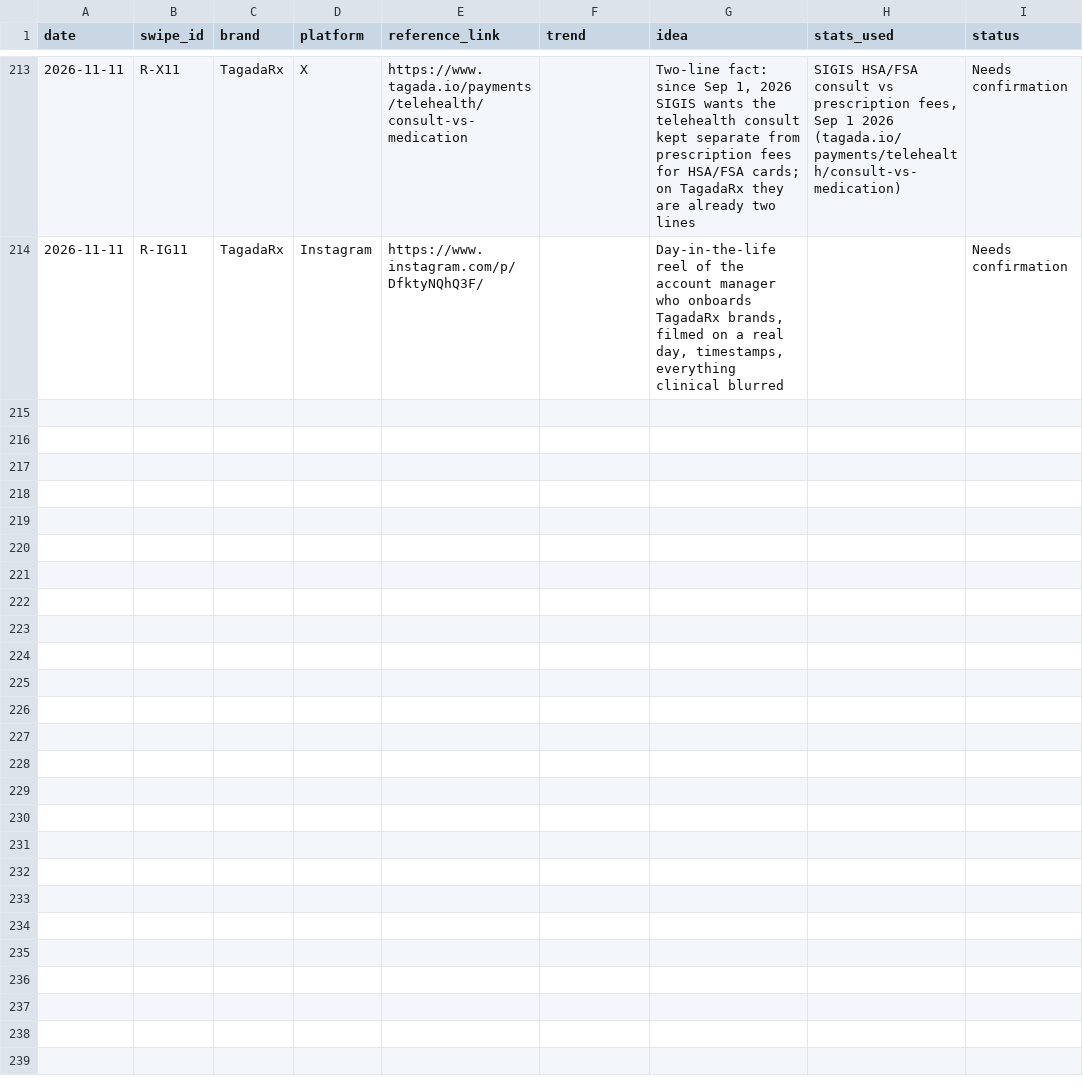
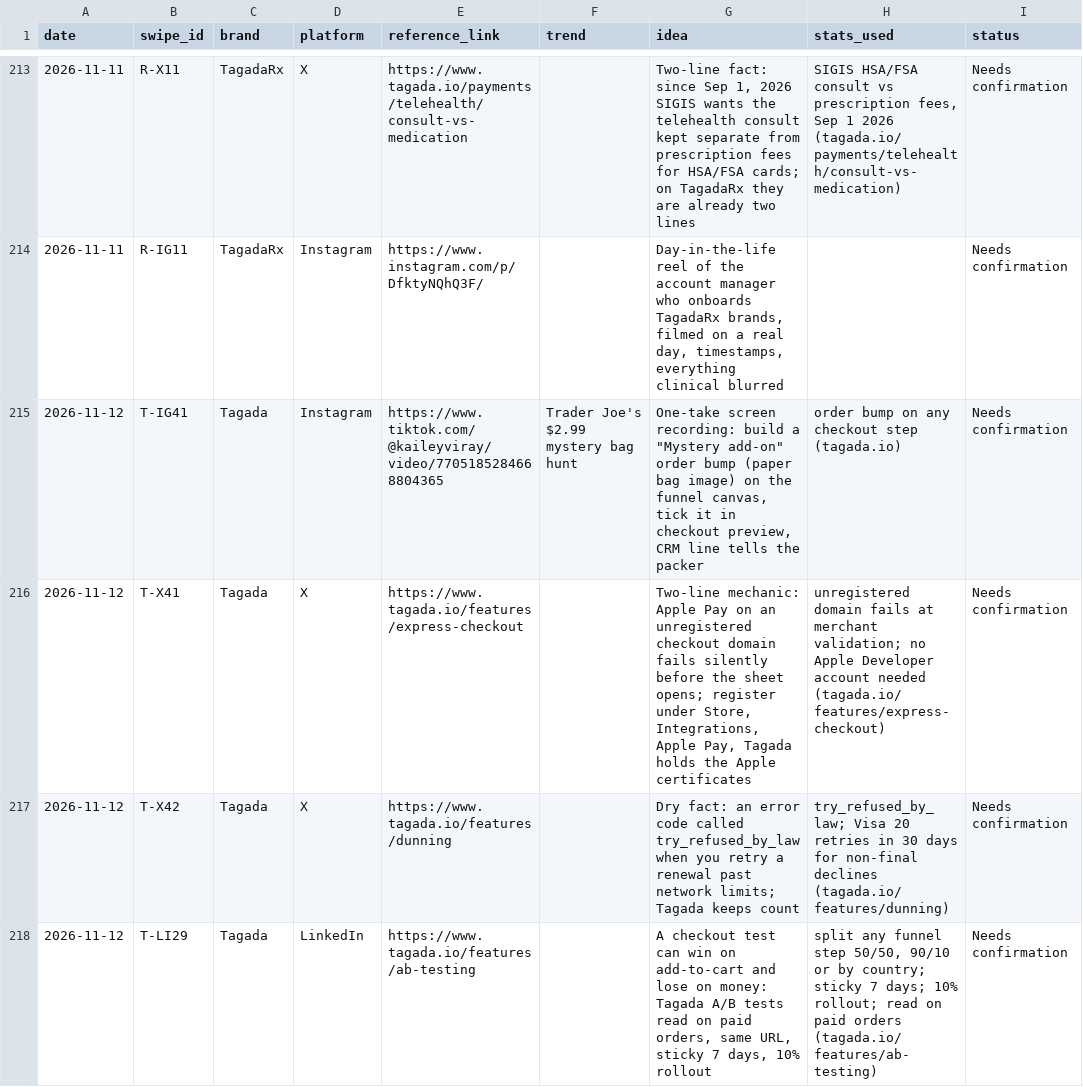
Before and after one commit to daminisolanki1309-netizen/tagadasocials, a TSV file: tagada/feed/swipe-log.tsv, drawn as a sheet; only a part is shown, gaps mark what is left out; the diff covers the shown part only; the diff names each change by its address in the sheet, - before the commit and + after, or states it on an @@ line.

```diff
--- a/tagada/feed/swipe-log.tsv
+++ b/tagada/feed/swipe-log.tsv
+row 215: 2026-11-12 | T-IG41 | Tagada | Instagram | https://www.tiktok.com/@kaileyviray/video/7705185284668804365 | Trader Joe's $2.99 mystery bag hunt | One-take screen recording: build a "Mystery add-on" order bump (paper bag image) on the funnel canvas, tick it in checkout preview, CRM line tells the packer | order bump on any checkout step (tagada.io) | Needs confirmation
+row 216: 2026-11-12 | T-X41 | Tagada | X | https://www.tagada.io/features/express-checkout |  | Two-line mechanic: Apple Pay on an unregistered checkout domain fails silently before the sheet opens; register under Store, Integrations, Apple Pay, Tagada holds the Apple certificates | unregistered domain fails at merchant validation; no Apple Developer account needed (tagada.io/features/express-checkout) | Needs confirmation
+row 217: 2026-11-12 | T-X42 | Tagada | X | https://www.tagada.io/features/dunning |  | Dry fact: an error code called try_refused_by_law when you retry a renewal past network limits; Tagada keeps count | try_refused_by_law; Visa 20 retries in 30 days for non-final declines (tagada.io/features/dunning) | Needs confirmation
+row 218: 2026-11-12 | T-LI29 | Tagada | LinkedIn | https://www.tagada.io/features/ab-testing |  | A checkout test can win on add-to-cart and lose on money: Tagada A/B tests read on paid orders, same URL, sticky 7 days, 10% rollout | split any funnel step 50/50, 90/10 or by country; sticky 7 days; 10% rollout; read on paid orders (tagada.io/features/ab-testing) | Needs confirmation
```
Also changed, not shown: 3 added rows elsewhere in this file, 1 other file.
